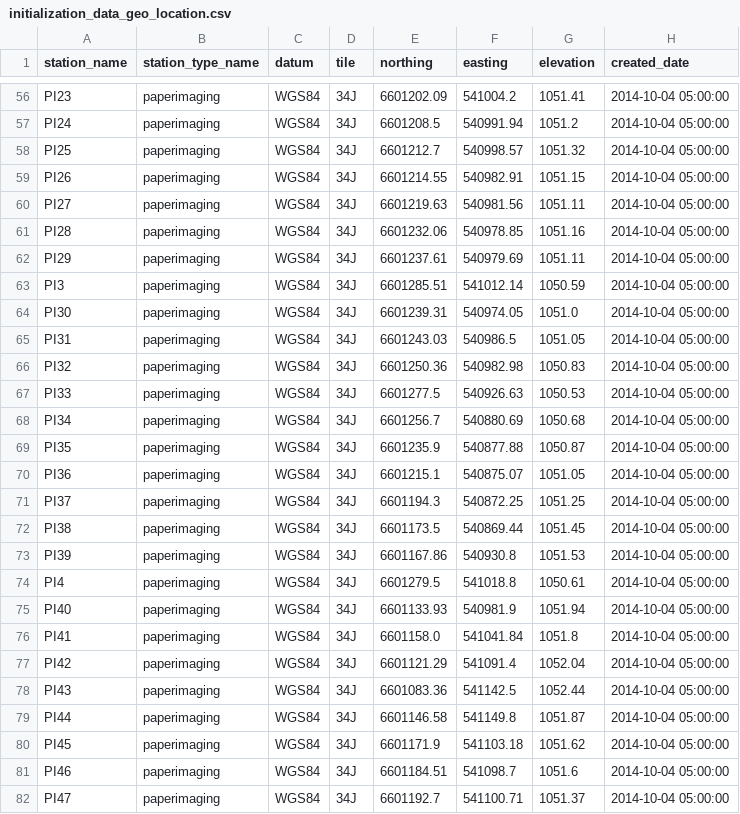
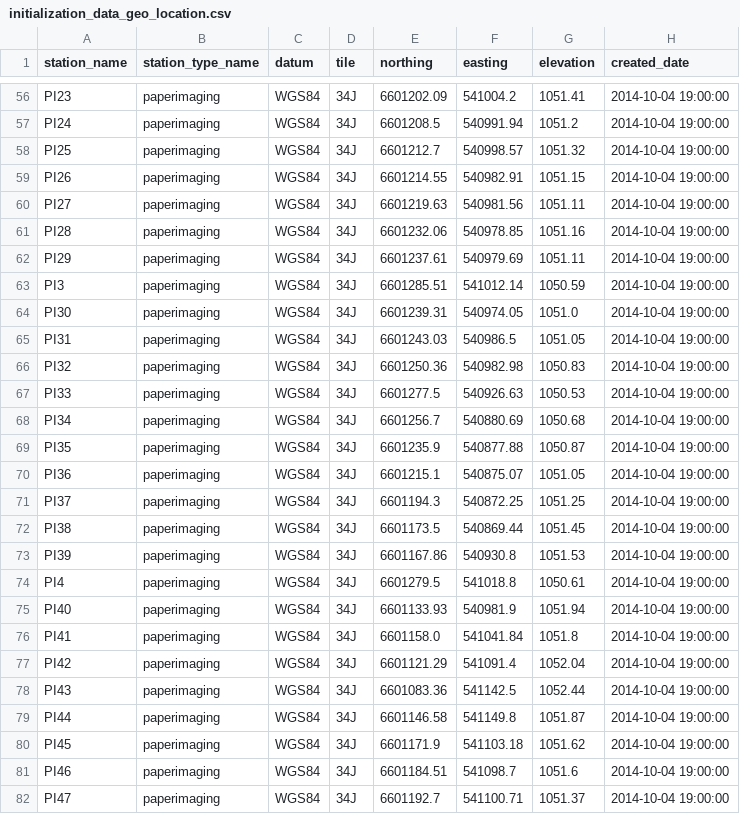
Before and after one commit to HERA-Team/hera_mc, a CSV file: hera_mc/data/initialization_data_geo_location.csv, drawn as a sheet; only a part is shown, gaps mark what is left out; the diff covers the shown part only; the diff names each change by its address in the sheet, - before the commit and + after, or states it on an @@ line.

```diff
--- a/hera_mc/data/initialization_data_geo_location.csv
+++ b/hera_mc/data/initialization_data_geo_location.csv
-H56:H82 (created_date): 2014-10-04 05:00:00
+H56:H82 (created_date): 2014-10-04 19:00:00
```
Also changed, not shown: 118 edited cells elsewhere in this file, hera_mc/data/initialization_data_parts_paper.csv.
